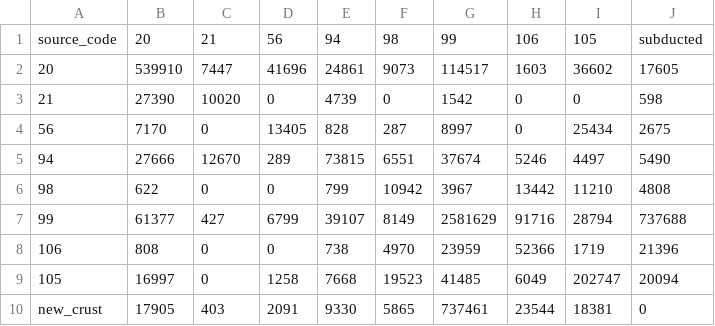
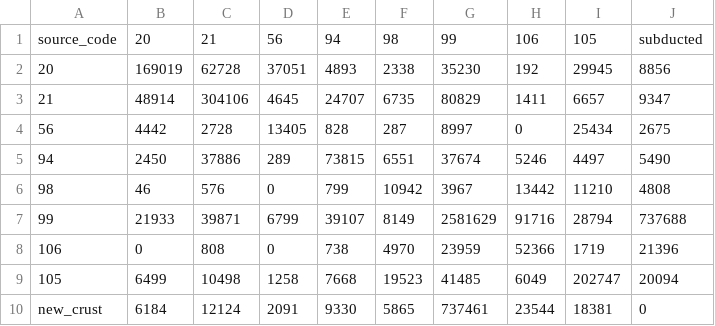
Before and after one commit to florianfranz/LivingEarth_DeepTime, a CSV file: rotations/change_matrix_133Ma_to_120Ma.csv, drawn as a sheet.

```diff
--- a/rotations/change_matrix_133Ma_to_120Ma.csv
+++ b/rotations/change_matrix_133Ma_to_120Ma.csv
@@ -1,10 +1,10 @@
 source_code,20,21,56,94,98,99,106,105,subducted
-20,539910,7447,41696,24861,9073,114517,1603,36602,17605
-21,27390,10020,0,4739,0,1542,0,0,598
-56,7170,0,13405,828,287,8997,0,25434,2675
-94,27666,12670,289,73815,6551,37674,5246,4497,5490
-98,622,0,0,799,10942,3967,13442,11210,4808
-99,61377,427,6799,39107,8149,2581629,91716,28794,737688
-106,808,0,0,738,4970,23959,52366,1719,21396
-105,16997,0,1258,7668,19523,41485,6049,202747,20094
-new_crust,17905,403,2091,9330,5865,737461,23544,18381,0
+20,169019,62728,37051,4893,2338,35230,192,29945,8856
+21,48914,304106,4645,24707,6735,80829,1411,6657,9347
+56,4442,2728,13405,828,287,8997,0,25434,2675
+94,2450,37886,289,73815,6551,37674,5246,4497,5490
+98,46,576,0,799,10942,3967,13442,11210,4808
+99,21933,39871,6799,39107,8149,2581629,91716,28794,737688
+106,0,808,0,738,4970,23959,52366,1719,21396
+105,6499,10498,1258,7668,19523,41485,6049,202747,20094
+new_crust,6184,12124,2091,9330,5865,737461,23544,18381,0
```
Also changed, not shown: rotations/change_matrix_100Ma_to_94Ma.csv, rotations/change_matrix_113Ma_to_100Ma.csv, 41 other files.
